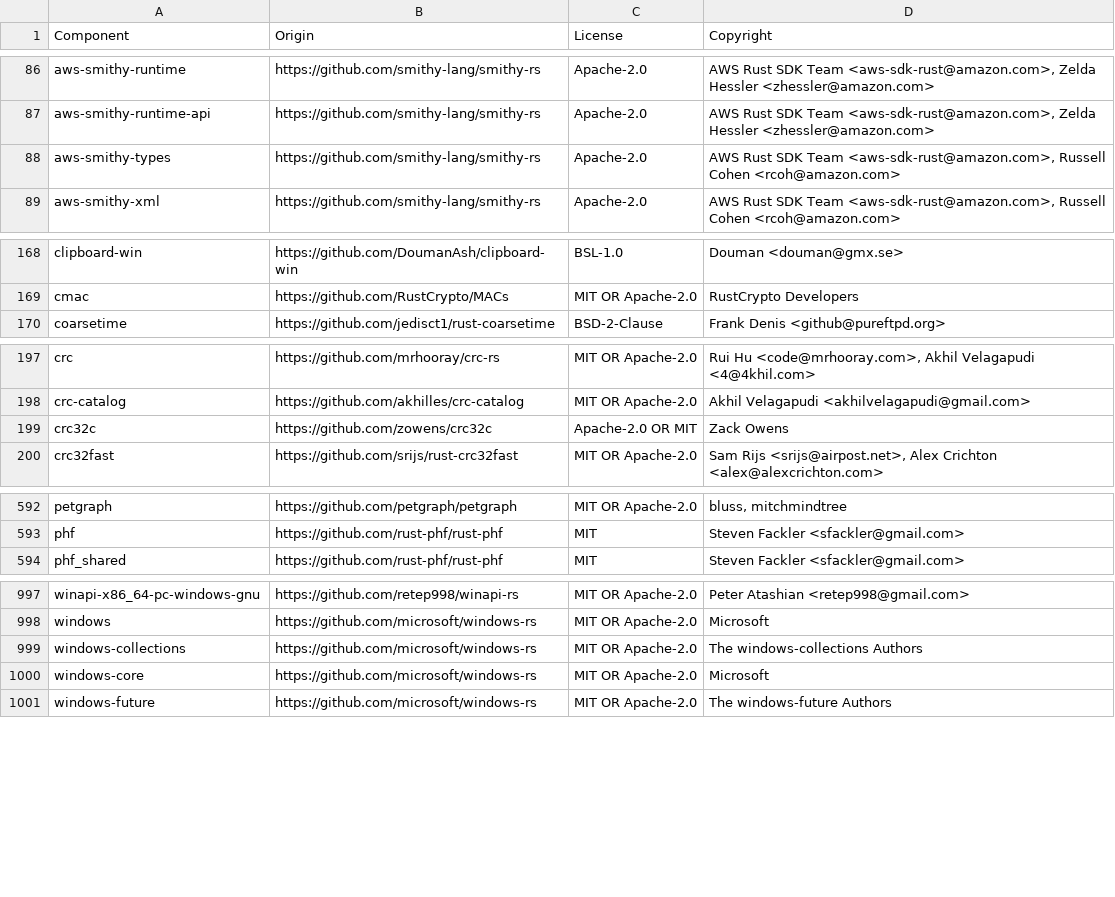
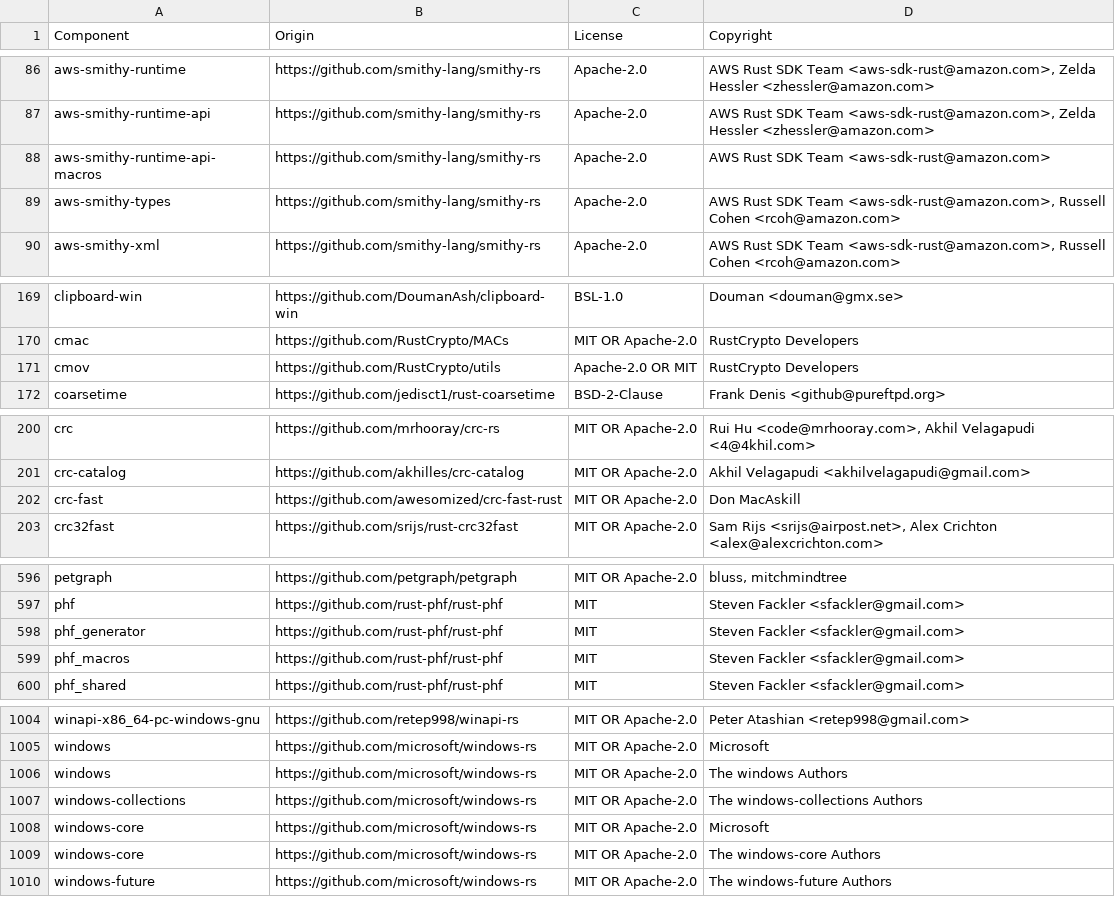
Before and after one commit to quickwit-oss/quickwit, a CSV file: LICENSE-3rdparty.csv, drawn as a sheet; only a part is shown, gaps mark what is left out; the diff covers the shown part only.

```diff
--- a/LICENSE-3rdparty.csv
+++ b/LICENSE-3rdparty.csv
@@ -87,2 +87,3 @@ aws-smithy-runtime,https://github.com/smithy-lang/smithy-rs,Apache-2.0,"AWS Rust
 aws-smithy-runtime-api,https://github.com/smithy-lang/smithy-rs,Apache-2.0,"AWS Rust SDK Team <aws-sdk-rust@amazon.com>, Zelda Hessler <zhessler@amazon.com>"
+aws-smithy-runtime-api-macros,https://github.com/smithy-lang/smithy-rs,Apache-2.0,AWS Rust SDK Team <aws-sdk-rust@amazon.com>
 aws-smithy-types,https://github.com/smithy-lang/smithy-rs,Apache-2.0,"AWS Rust SDK Team <aws-sdk-rust@amazon.com>, Russell Cohen <rcoh@amazon.com>"
@@ -169,2 +170,3 @@ clipboard-win,https://github.com/DoumanAsh/clipboard-win,BSL-1.0,Douman <douman@
 cmac,https://github.com/RustCrypto/MACs,MIT OR Apache-2.0,RustCrypto Developers
+cmov,https://github.com/RustCrypto/utils,Apache-2.0 OR MIT,RustCrypto Developers
 coarsetime,https://github.com/jedisct1/rust-coarsetime,BSD-2-Clause,Frank Denis <github@pureftpd.org>
@@ -198,3 +201,3 @@ crc,https://github.com/mrhooray/crc-rs,MIT OR Apache-2.0,"Rui Hu <code@mrhooray.
 crc-catalog,https://github.com/akhilles/crc-catalog,MIT OR Apache-2.0,Akhil Velagapudi <akhilvelagapudi@gmail.com>
-crc32c,https://github.com/zowens/crc32c,Apache-2.0 OR MIT,Zack Owens
+crc-fast,https://github.com/awesomized/crc-fast-rust,MIT OR Apache-2.0,Don MacAskill
 crc32fast,https://github.com/srijs/rust-crc32fast,MIT OR Apache-2.0,"Sam Rijs <srijs@airpost.net>, Alex Crichton <alex@alexcrichton.com>"
@@ -593,2 +597,4 @@ petgraph,https://github.com/petgraph/petgraph,MIT OR Apache-2.0,"bluss, mitchmin
 phf,https://github.com/rust-phf/rust-phf,MIT,Steven Fackler <sfackler@gmail.com>
+phf_generator,https://github.com/rust-phf/rust-phf,MIT,Steven Fackler <sfackler@gmail.com>
+phf_macros,https://github.com/rust-phf/rust-phf,MIT,Steven Fackler <sfackler@gmail.com>
 phf_shared,https://github.com/rust-phf/rust-phf,MIT,Steven Fackler <sfackler@gmail.com>
@@ -998,4 +1005,6 @@ winapi-x86_64-pc-windows-gnu,https://github.com/retep998/winapi-rs,MIT OR Apache
 windows,https://github.com/microsoft/windows-rs,MIT OR Apache-2.0,Microsoft
+windows,https://github.com/microsoft/windows-rs,MIT OR Apache-2.0,The windows Authors
 windows-collections,https://github.com/microsoft/windows-rs,MIT OR Apache-2.0,The windows-collections Authors
 windows-core,https://github.com/microsoft/windows-rs,MIT OR Apache-2.0,Microsoft
+windows-core,https://github.com/microsoft/windows-rs,MIT OR Apache-2.0,The windows-core Authors
 windows-future,https://github.com/microsoft/windows-rs,MIT OR Apache-2.0,The windows-future Authors
```
Also changed, not shown: 5 added rows and 1 removed row elsewhere in this file, 1 other file.
